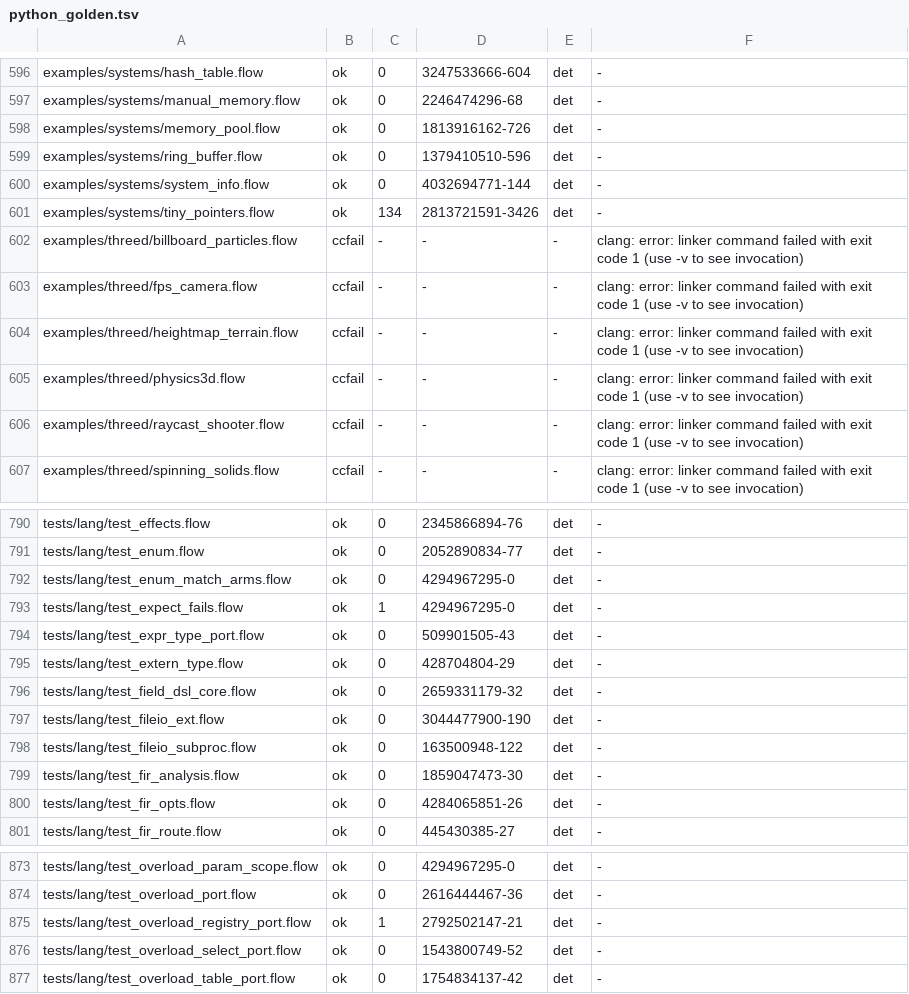
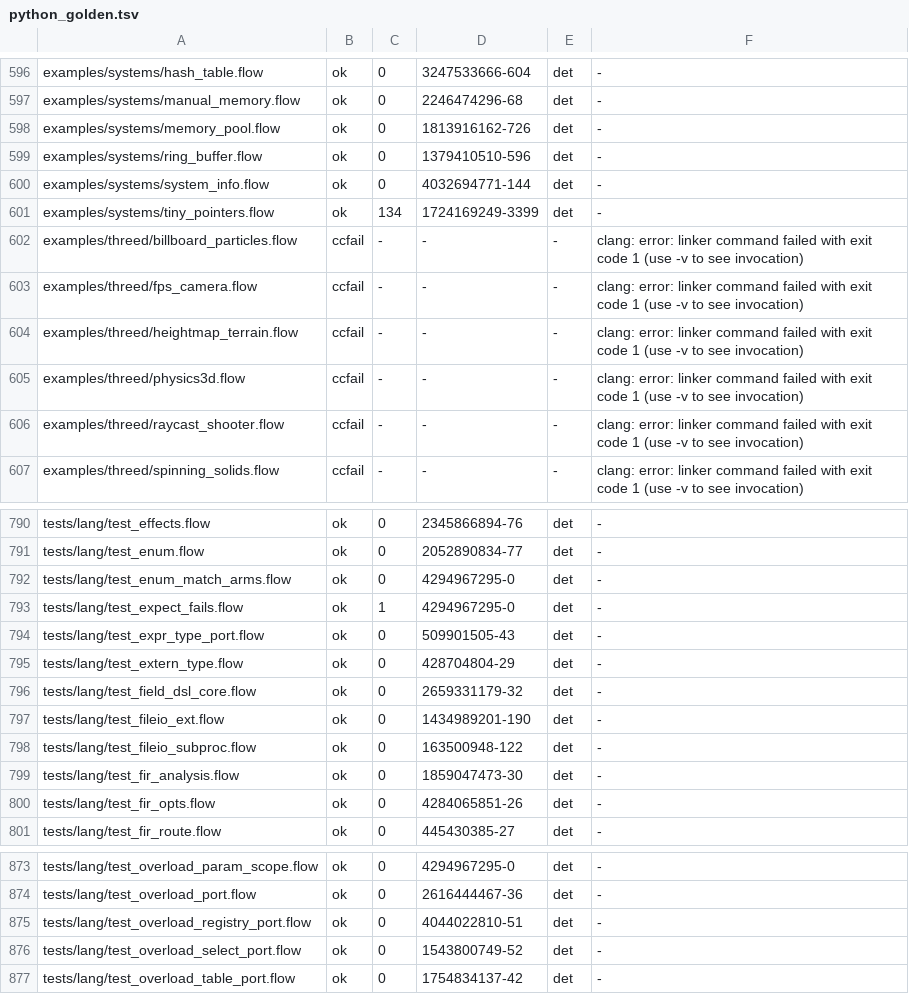
Before and after one commit to flooooooooooow/flow, a TSV file: compiler/corpus_parity/python_golden.tsv, drawn as a sheet; only a part is shown, gaps mark what is left out.

Commit message:
corpus_parity: leave tests/cgen out, record three goldens, refresh the report
tests/cgen programs are flowc goldens with no Python result. Three
Python goldens are re-recorded with corpus_parity.sh --python origin/main
--record, the Python host as of main on the current sources:
tiny_pointers and test_fileio_ext print a colon where they printed a
dash, and test_overload_registry_port now gives its functions a body.
The MLIR postfix test reads its programs from the tests/cgen goldens.

```diff
--- a/compiler/corpus_parity/python_golden.tsv
+++ b/compiler/corpus_parity/python_golden.tsv
@@ -600,3 +600,3 @@ examples/systems/ring_buffer.flow	ok	0	1379410510-596	det	-
 examples/systems/system_info.flow	ok	0	4032694771-144	det	-
-examples/systems/tiny_pointers.flow	ok	134	2813721591-3426	det	-
+examples/systems/tiny_pointers.flow	ok	134	1724169249-3399	det	-
 examples/threed/billboard_particles.flow	ccfail	-	-	-	clang: error: linker command failed with exit code 1 (use -v to see invocation)
@@ -796,3 +796,3 @@ tests/lang/test_extern_type.flow	ok	0	428704804-29	det	-
 tests/lang/test_field_dsl_core.flow	ok	0	2659331179-32	det	-
-tests/lang/test_fileio_ext.flow	ok	0	3044477900-190	det	-
+tests/lang/test_fileio_ext.flow	ok	0	1434989201-190	det	-
 tests/lang/test_fileio_subproc.flow	ok	0	163500948-122	det	-
@@ -874,3 +874,3 @@ tests/lang/test_overload_param_scope.flow	ok	0	4294967295-0	det	-
 tests/lang/test_overload_port.flow	ok	0	2616444467-36	det	-
-tests/lang/test_overload_registry_port.flow	ok	1	2792502147-21	det	-
+tests/lang/test_overload_registry_port.flow	ok	0	4044022810-51	det	-
 tests/lang/test_overload_select_port.flow	ok	0	1543800749-52	det	-
```
Also changed, not shown: 3 other files.
